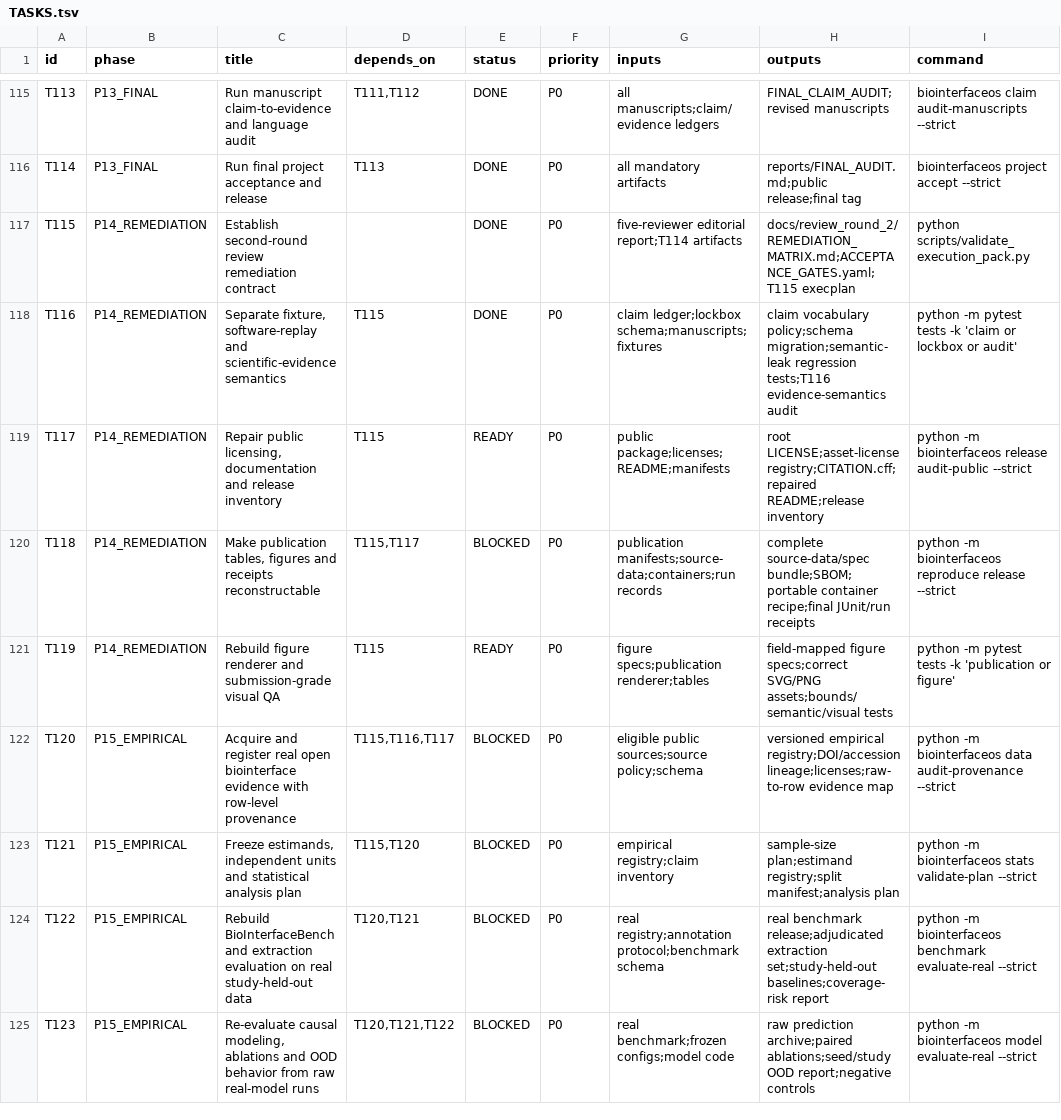
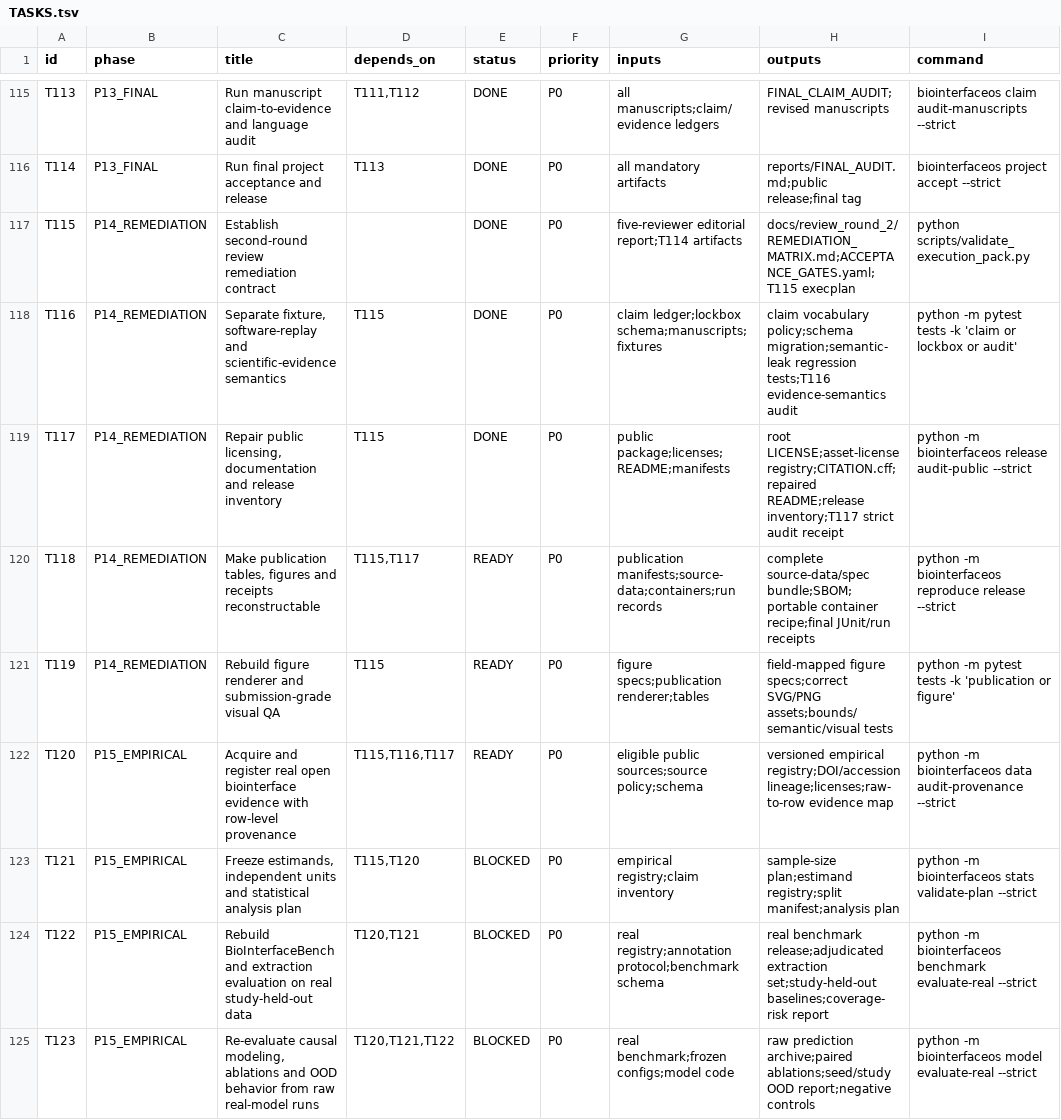
Before and after one commit to ahvsjags/BioInterfaceOS, a TSV file: TASKS.tsv, drawn as a sheet; only a part is shown, gaps mark what is left out; the diff names each change by its address in the sheet, - before the commit and + after, or states it on an @@ line.

Commit message:
Audit public release licensing and inventory

```diff
--- a/TASKS.tsv
+++ b/TASKS.tsv
-E119 (status): READY
+E119 (status): DONE
-H119 (outputs): …registry;CITATION.cff;repaired README;release inventory
+H119 (outputs): …registry;CITATION.cff;repaired README;release inventory;T117 strict audit receipt
-E120 (status): BLOCKED
+E120 (status): READY
-E122 (status): BLOCKED
+E122 (status): READY
```
Also changed, not shown: 19 other files.
